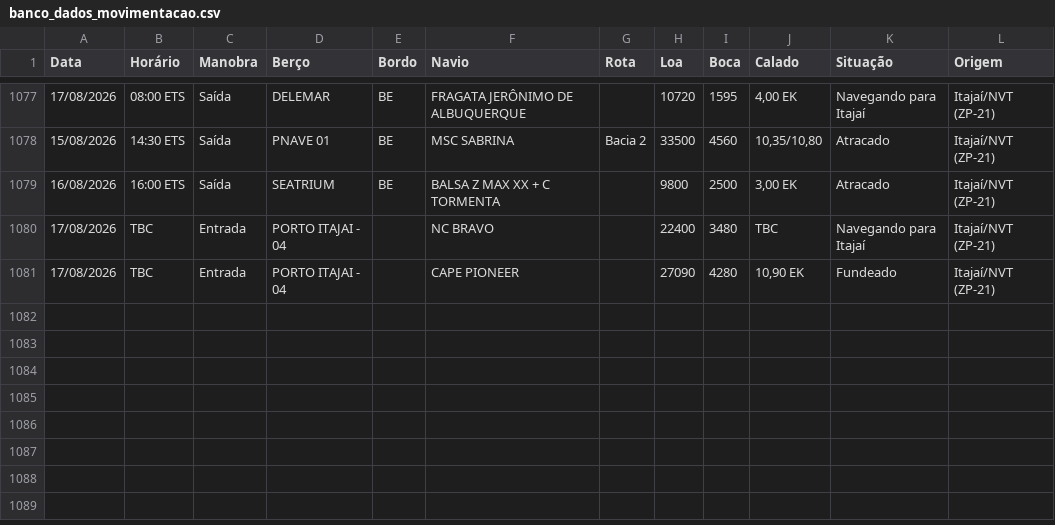
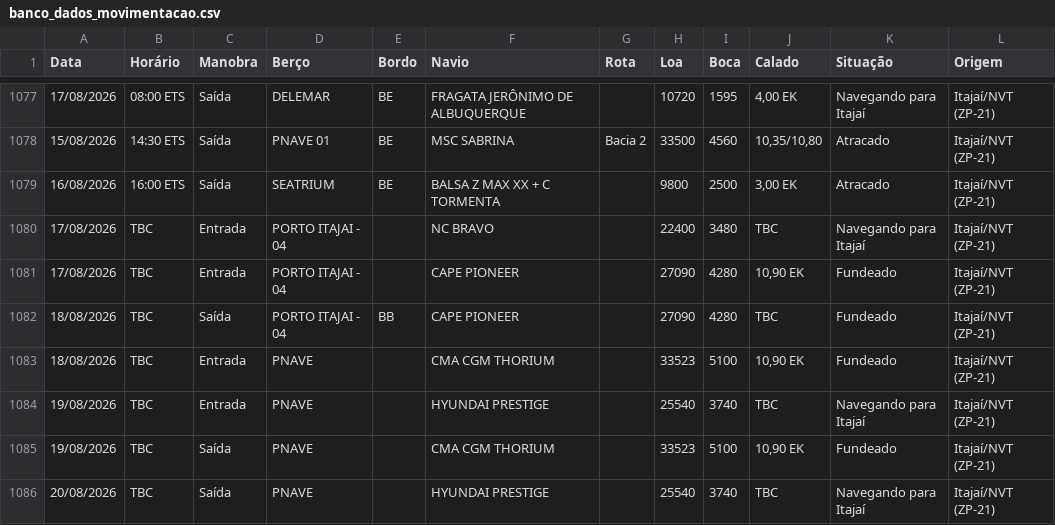
Before and after one commit to wagnerarins/monitoramento-portuario, a CSV file: banco_dados_movimentacao.csv, drawn as a sheet; only a part is shown, gaps mark what is left out; the diff names each change by its address in the sheet, - before the commit and + after, or states it on an @@ line.

```diff
--- a/banco_dados_movimentacao.csv
+++ b/banco_dados_movimentacao.csv
+row 1082: 18/08/2026 | TBC | Saída | PORTO ITAJAI - 04 | BB | CAPE PIONEER |  | 27090 | 4280 | TBC | Fundeado | Itajaí/NVT (ZP-21)
+row 1083: 18/08/2026 | TBC | Entrada | PNAVE |  | CMA CGM THORIUM |  | 33523 | 5100 | 10,90 EK | Fundeado | Itajaí/NVT (ZP-21)
+row 1084: 19/08/2026 | TBC | Entrada | PNAVE |  | HYUNDAI PRESTIGE |  | 25540 | 3740 | TBC | Navegando para Itajaí | Itajaí/NVT (ZP-21)
+row 1085: 19/08/2026 | TBC | Saída | PNAVE |  | CMA CGM THORIUM |  | 33523 | 5100 | 10,90 EK | Fundeado | Itajaí/NVT (ZP-21)
+row 1086: 20/08/2026 | TBC | Saída | PNAVE |  | HYUNDAI PRESTIGE |  | 25540 | 3740 | TBC | Navegando para Itajaí | Itajaí/NVT (ZP-21)
```
